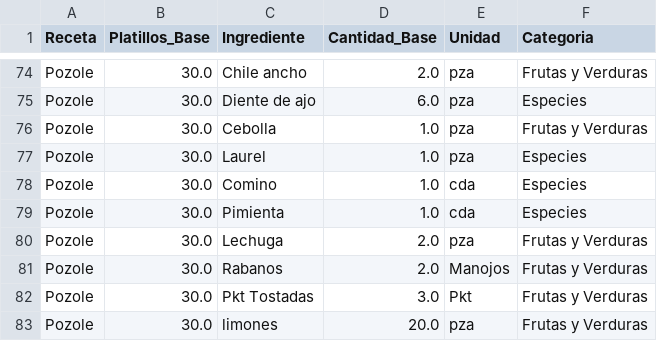
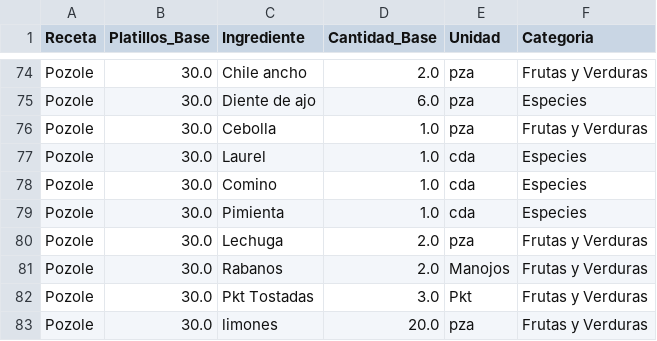
Before and after one commit to Edchvz/Medher-Banquetes, a CSV file: recetas_base.csv, drawn as a sheet; only a part is shown, gaps mark what is left out.

Commit message:
Sincronización de recetas

```diff
--- a/recetas_base.csv
+++ b/recetas_base.csv
@@ -76,3 +76,3 @@ Pozole,30.0,Diente de ajo,6.0,pza,Especies
 Pozole,30.0,Cebolla,1.0,pza,Frutas y Verduras
-Pozole,30.0,Laurel,1.0,pza,Especies
+Pozole,30.0,Laurel,1.0,cda,Especies
 Pozole,30.0,Comino,1.0,cda,Especies
```
